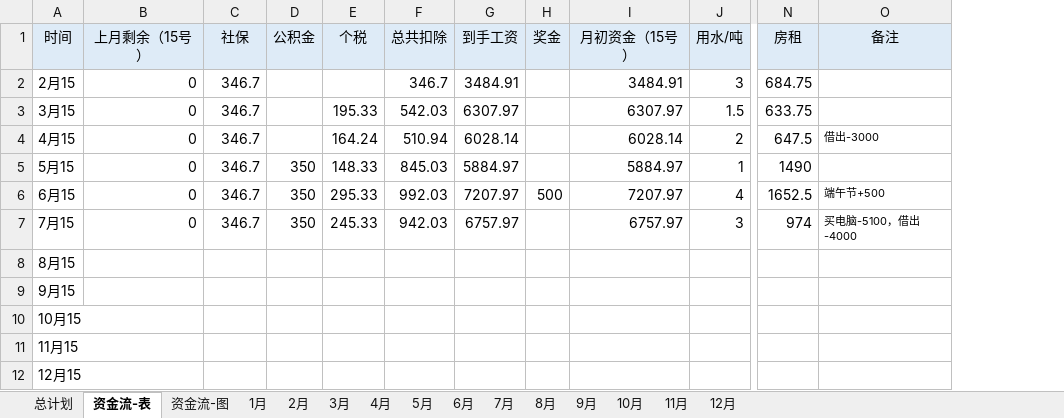
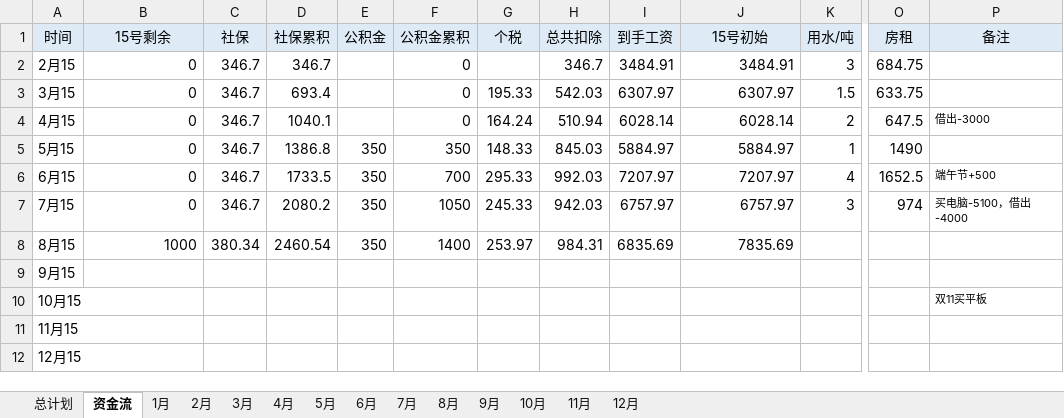
Before and after one commit to JokerPider/booknotes, an Excel workbook: 2018年度计划.xlsx, sheet 资金流, drawn as a sheet; only a part is shown, gaps mark what is left out; values as stored, in another font and other column widths than the file's, no borders; charts and pictures not drawn; removed rows and columns are numbered as before the commit, all else as after; the diff names each change by its address in the sheet, - before the commit and + after, or states it on an @@ line.

```diff
--- a/2018年度计划.xlsx (sheet 资金流)
+++ b/2018年度计划.xlsx (sheet 资金流)
-sheet tab: 资金流-表
+sheet tab: 资金流
-sheet tab: 资金流-图
+column D (社保累积), rows 2-8: 346.7 | 693.4 | 1040.1 | 1386.8 | 1733.5 | 2080.2 | 2460.54
+column F (公积金累积), rows 2-8: 0 | 0 | 0 | 350 | 700 | 1050 | 1400
-column H (奖金), row 6: 500
-B1: 上月剩余（15号）
+B1: 15号剩余
-J1: 月初资金（15号）
+J1: 15号初始
-B8 (15号剩余): (empty)
+B8 (15号剩余): 1000
-C8 (社保): (empty)
+C8 (社保): 380.34
-E8 (公积金): (empty)
+E8 (公积金): 350
-G8 (个税): (empty)
+G8 (个税): 253.97
-H8 (总共扣除): (empty)
+H8 (总共扣除): 984.31
-I8 (到手工资): (empty)
+I8 (到手工资): 6835.69
-J8 (15号初始): (empty)
+J8 (15号初始): 7835.69
-P10 (备注): (empty)
+P10 (备注): 双11买平板
```
Also changed, not shown: sheet 总计划, sheet 8月, formulas that keep their value, charts or pictures, 2018工作日志.xlsx, 2 other files.
